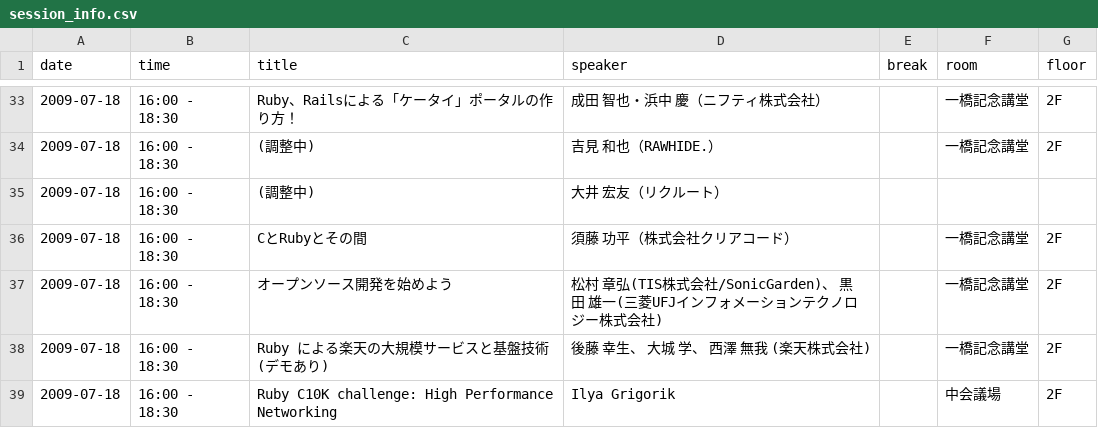
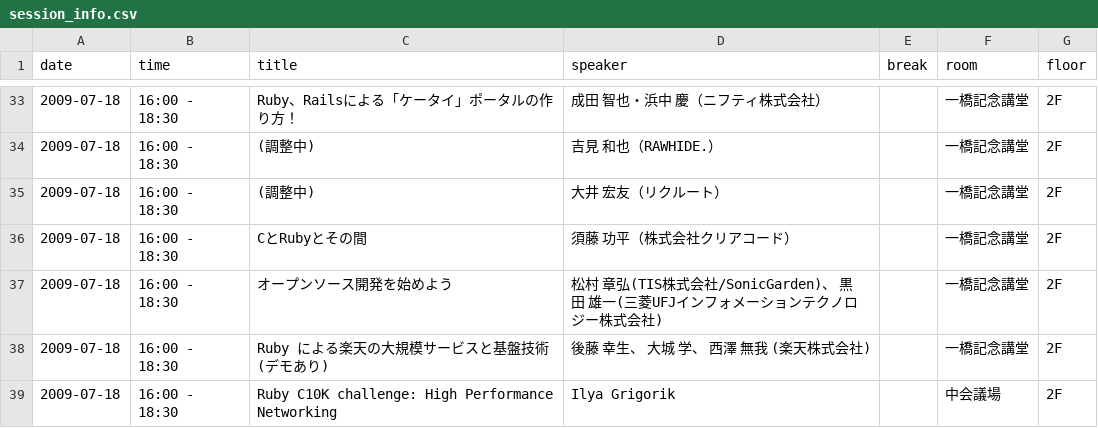
Before and after one commit to katsuyoshi/irubykaigi, a CSV file: Project/Japanese.lproj/session_info.csv, drawn as a sheet; only a part is shown, gaps mark what is left out.

```diff
--- a/Project/Japanese.lproj/session_info.csv
+++ b/Project/Japanese.lproj/session_info.csv
@@ -34,3 +34,3 @@ date,time,title,speaker,break,room,floor
 2009-07-18,16:00 - 18:30,(調整中),吉見 和也（RAWHIDE.）,,一橋記念講堂,2F
-2009-07-18,16:00 - 18:30,(調整中),大井 宏友（リクルート）,,,
+2009-07-18,16:00 - 18:30,(調整中),大井 宏友（リクルート）,,一橋記念講堂,2F
 2009-07-18,16:00 - 18:30,CとRubyとその間,須藤 功平（株式会社クリアコード）,,一橋記念講堂,2F
```
Also changed, not shown: Project/English.lproj/session_info.csv, 2 other files.
